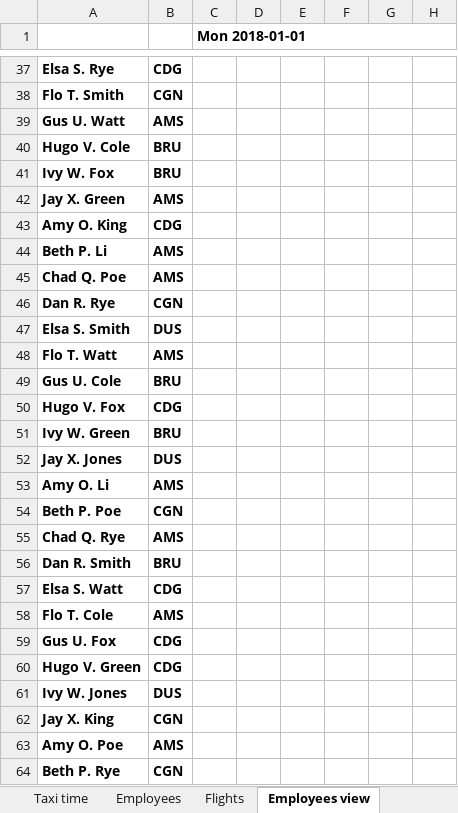
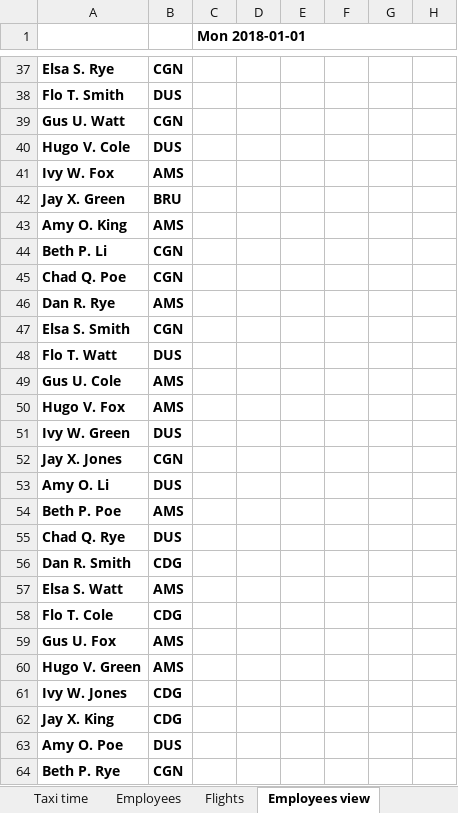
Before and after one commit to kbowers-ibm/drools, an Excel workbook: optaplanner-examples/data/flightcrewscheduling/unsolved/875flights-7days-Europe.xlsx, sheet Employees view, drawn as a sheet; only a part is shown, gaps mark what is left out; values as stored, in another font and other column widths than the file's, no borders; charts and pictures not drawn; the diff covers the shown part only; the diff names each change by its address in the sheet, - before the commit and + after, or states it on an @@ line.

```diff
--- a/optaplanner-examples/data/flightcrewscheduling/unsolved/875flights-7days-Europe.xlsx (sheet Employees view)
+++ b/optaplanner-examples/data/flightcrewscheduling/unsolved/875flights-7days-Europe.xlsx (sheet Employees view)
-B37: CDG
+B37: CGN
-B38: CGN
+B38: DUS
-B39: AMS
+B39: CGN
-B40: BRU
+B40: DUS
-B41: BRU
+B41: AMS
-B42: AMS
+B42: BRU
-B43: CDG
+B43: AMS
-B44:B45: AMS
+B44:B45: CGN
-B46: CGN
+B46: AMS
-B47: DUS
+B47: CGN
-B48: AMS
+B48: DUS
-B49: BRU
+B49: AMS
-B50: CDG
+B50: AMS
-B51: BRU
+B51: DUS
-B52: DUS
+B52: CGN
-B53: AMS
+B53: DUS
-B54: CGN
+B54: AMS
-B55: AMS
+B55: DUS
-B56: BRU
+B56: CDG
-B57: CDG
+B57: AMS
-B58: AMS
+B58: CDG
-B59:B60: CDG
+B59:B60: AMS
-B61: DUS
+B61: CDG
-B62: CGN
+B62: CDG
-B63: AMS
+B63: DUS
```
Also changed, not shown: 582 edited cells elsewhere in this sheet, sheet Employees, optaplanner-examples/data/flightcrewscheduling/unsolved/175flights-7days-Europe.xlsx, optaplanner-examples/data/flightcrewscheduling/unsolved/175flights-7days-US.xlsx, 3 other files.
